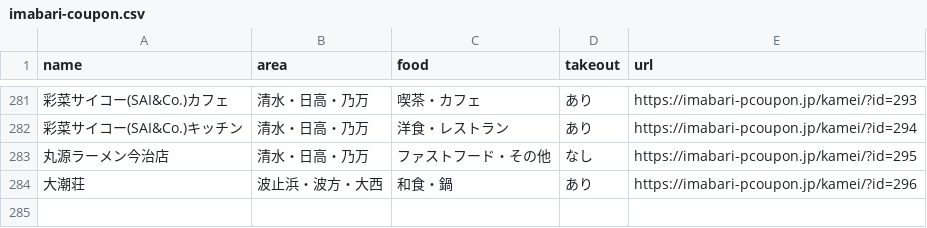
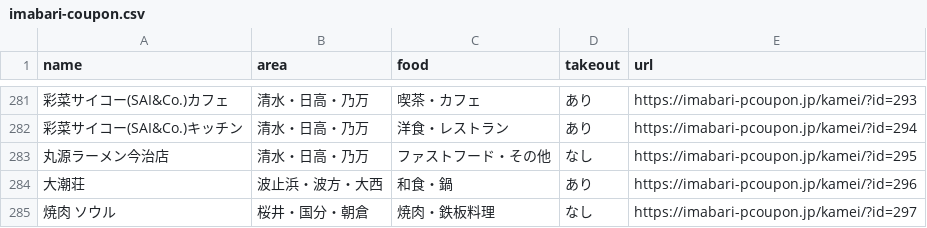
Before and after one commit to imabari/pcoupon2, a CSV file: html/imabari-coupon.csv, drawn as a sheet; only a part is shown, gaps mark what is left out; the diff names each change by its address in the sheet, - before the commit and + after, or states it on an @@ line.

```diff
--- a/html/imabari-coupon.csv
+++ b/html/imabari-coupon.csv
+row 285: 焼肉 ソウル | 桜井・国分・朝倉 | 焼肉・鉄板料理 | なし | https://imabari-pcoupon.jp/kamei/?id=297
```
